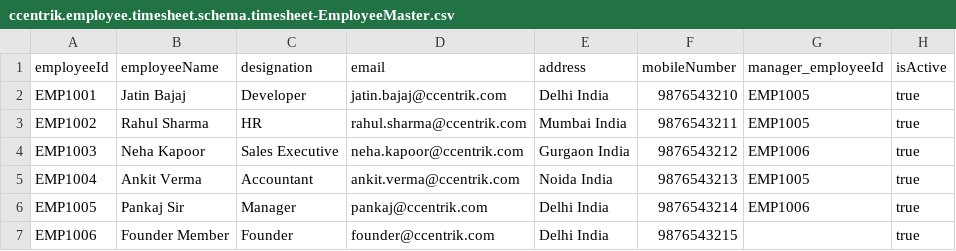
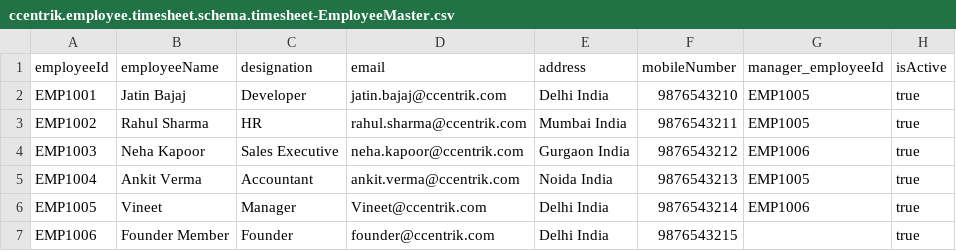
Before and after one commit to jatin-uwu/Time, a CSV file: db/data/ccentrik.employee.timesheet.schema.timesheet-EmployeeMaster.csv, drawn as a sheet.

```diff
--- a/db/data/ccentrik.employee.timesheet.schema.timesheet-EmployeeMaster.csv
+++ b/db/data/ccentrik.employee.timesheet.schema.timesheet-EmployeeMaster.csv
@@ -5,3 +5,3 @@ EMP1003,Neha Kapoor,Sales Executive,neha.kapoor@ccentrik.com,Gurgaon India,98765
 EMP1004,Ankit Verma,Accountant,ankit.verma@ccentrik.com,Noida India,9876543213,EMP1005,true
-EMP1005,Pankaj Sir,Manager,pankaj@ccentrik.com,Delhi India,9876543214,EMP1006,true
+EMP1005,Vineet ,Manager,Vineet@ccentrik.com,Delhi India,9876543214,EMP1006,true
 EMP1006,Founder Member,Founder,founder@ccentrik.com,Delhi India,9876543215,,true
```
Also changed, not shown: 4 other files.
